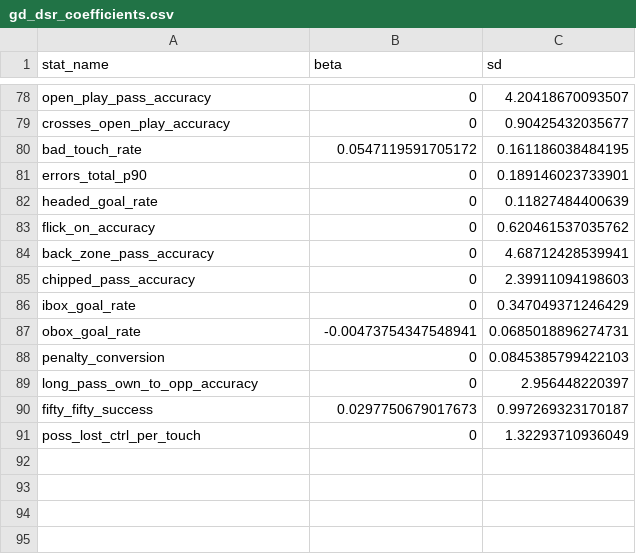
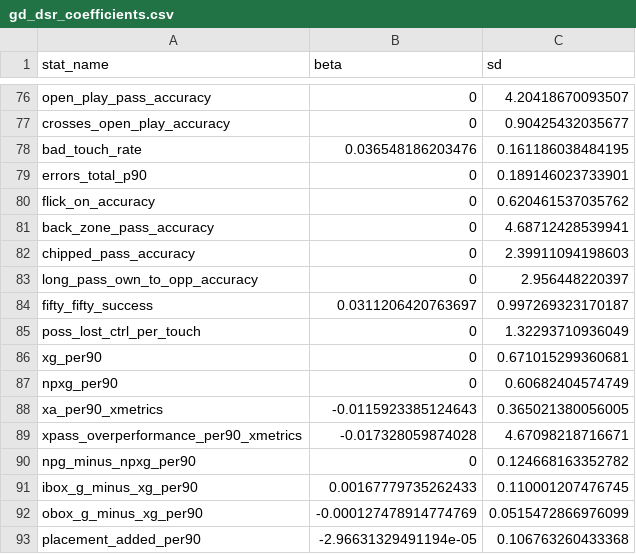
Before and after one commit to peteowen1/panna, a CSV file: inst/extdata/gd_dsr_coefficients.csv, drawn as a sheet; only a part is shown, gaps mark what is left out; the diff covers the shown part only.

```diff
--- a/inst/extdata/gd_dsr_coefficients.csv
+++ b/inst/extdata/gd_dsr_coefficients.csv
@@ -79,5 +77,4 @@
 "crosses_open_play_accuracy",0,0.90425432035677
-"bad_touch_rate",0.0547119591705172,0.161186038484195
+"bad_touch_rate",0.036548186203476,0.161186038484195
 "errors_total_p90",0,0.189146023733901
-"headed_goal_rate",0,0.11827484400639
 "flick_on_accuracy",0,0.620461537035762
@@ -85,7 +82,12 @@
 "chipped_pass_accuracy",0,2.39911094198603
-"ibox_goal_rate",0,0.347049371246429
-"obox_goal_rate",-0.00473754347548941,0.0685018896274731
-"penalty_conversion",0,0.0845385799422103
 "long_pass_own_to_opp_accuracy",0,2.956448220397
-"fifty_fifty_success",0.0297750679017673,0.997269323170187
+"fifty_fifty_success",0.0311206420763697,0.997269323170187
 "poss_lost_ctrl_per_touch",0,1.32293710936049
+"xg_per90",0,0.671015299360681
+"npxg_per90",0,0.60682404574749
+"xa_per90_xmetrics",-0.0115923385124643,0.365021380056005
+"xpass_overperformance_per90_xmetrics",-0.017328059874028,4.67098218716671
+"npg_minus_npxg_per90",0,0.124668163352782
+"ibox_g_minus_xg_per90",0.00167779735262433,0.110001207476745
+"obox_g_minus_xg_per90",-0.000127478914774769,0.0515472866976099
+"placement_added_per90",-2.96631329491194e-05,0.106763260433368
```
Also changed, not shown: 2 removed rows and 17 edited cells elsewhere in this file, inst/extdata/dsr_coefficients.csv, inst/extdata/gd_osr_coefficients.csv, 16 other files.
